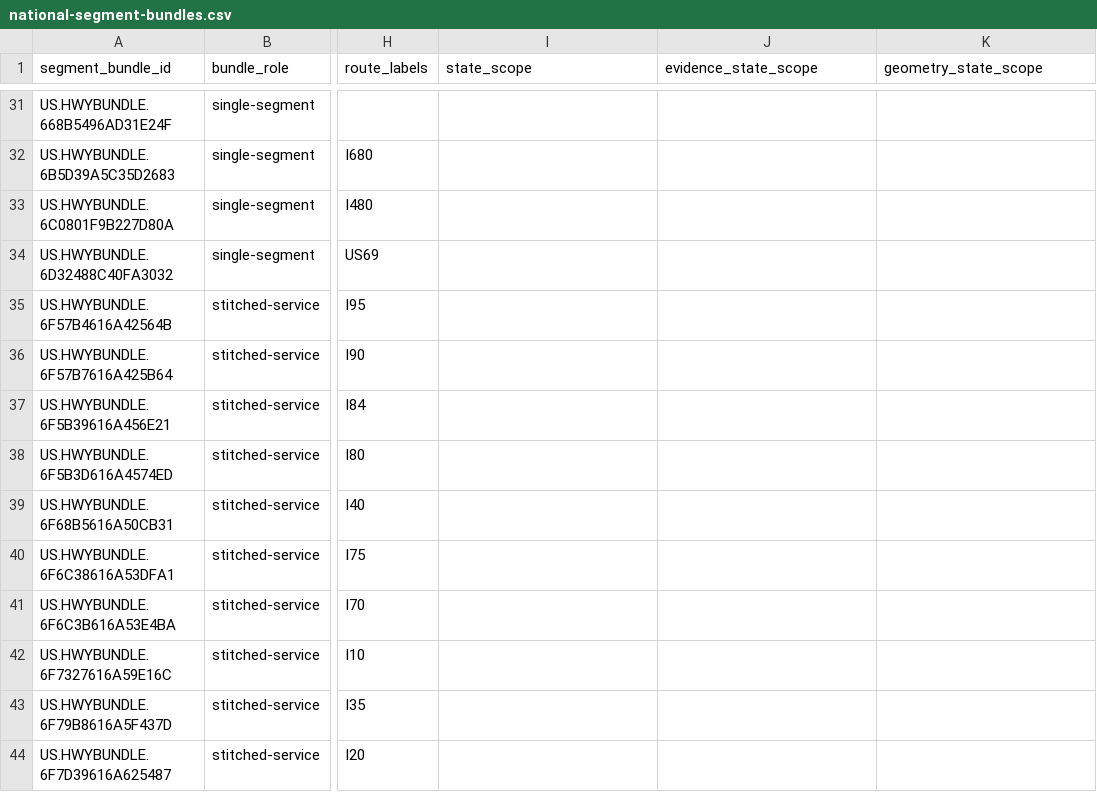
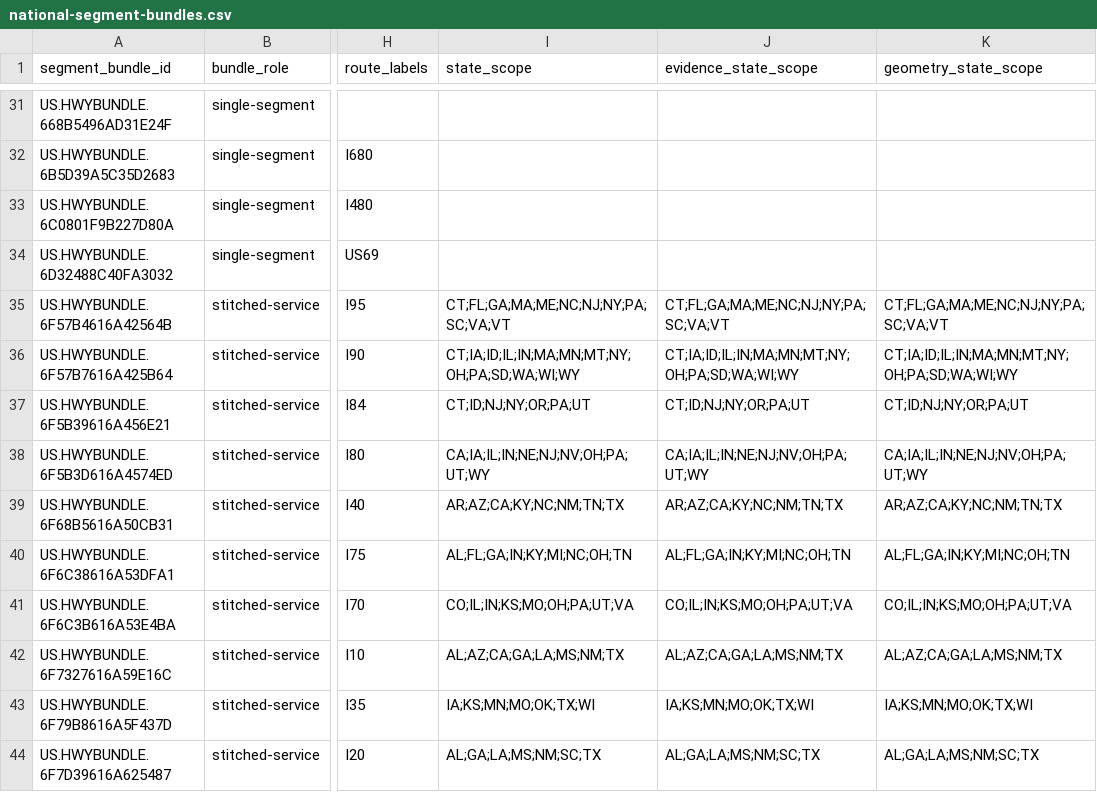
Before and after one commit to giodl73-repo/ROUTE, a CSV file: data/national-segment-bundles.csv, drawn as a sheet; only a part is shown, gaps mark what is left out; the diff covers the shown part only; the diff names each change by its address in the sheet, - before the commit and + after, or states it on an @@ line.

Commit message:
Infer state scope for segment members

```diff
--- a/data/national-segment-bundles.csv
+++ b/data/national-segment-bundles.csv
-I35 (state_scope): (empty)
+I35 (state_scope): CT;FL;GA;MA;ME;NC;NJ;NY;PA;SC;VA;VT
-J35 (evidence_state_scope): (empty)
+J35 (evidence_state_scope): CT;FL;GA;MA;ME;NC;NJ;NY;PA;SC;VA;VT
-K35 (geometry_state_scope): (empty)
+K35 (geometry_state_scope): CT;FL;GA;MA;ME;NC;NJ;NY;PA;SC;VA;VT
-I36 (state_scope): (empty)
+I36 (state_scope): CT;IA;ID;IL;IN;MA;MN;MT;NY;OH;PA;SD;WA;WI;WY
-J36 (evidence_state_scope): (empty)
+J36 (evidence_state_scope): CT;IA;ID;IL;IN;MA;MN;MT;NY;OH;PA;SD;WA;WI;WY
-K36 (geometry_state_scope): (empty)
+K36 (geometry_state_scope): CT;IA;ID;IL;IN;MA;MN;MT;NY;OH;PA;SD;WA;WI;WY
-I37 (state_scope): (empty)
+I37 (state_scope): CT;ID;NJ;NY;OR;PA;UT
-J37 (evidence_state_scope): (empty)
+J37 (evidence_state_scope): CT;ID;NJ;NY;OR;PA;UT
-K37 (geometry_state_scope): (empty)
+K37 (geometry_state_scope): CT;ID;NJ;NY;OR;PA;UT
-I38 (state_scope): (empty)
+I38 (state_scope): CA;IA;IL;IN;NE;NJ;NV;OH;PA;UT;WY
-J38 (evidence_state_scope): (empty)
+J38 (evidence_state_scope): CA;IA;IL;IN;NE;NJ;NV;OH;PA;UT;WY
-K38 (geometry_state_scope): (empty)
+K38 (geometry_state_scope): CA;IA;IL;IN;NE;NJ;NV;OH;PA;UT;WY
-I39 (state_scope): (empty)
+I39 (state_scope): AR;AZ;CA;KY;NC;NM;TN;TX
-J39 (evidence_state_scope): (empty)
+J39 (evidence_state_scope): AR;AZ;CA;KY;NC;NM;TN;TX
-K39 (geometry_state_scope): (empty)
+K39 (geometry_state_scope): AR;AZ;CA;KY;NC;NM;TN;TX
-I40 (state_scope): (empty)
+I40 (state_scope): AL;FL;GA;IN;KY;MI;NC;OH;TN
-J40 (evidence_state_scope): (empty)
+J40 (evidence_state_scope): AL;FL;GA;IN;KY;MI;NC;OH;TN
-K40 (geometry_state_scope): (empty)
+K40 (geometry_state_scope): AL;FL;GA;IN;KY;MI;NC;OH;TN
-I41 (state_scope): (empty)
+I41 (state_scope): CO;IL;IN;KS;MO;OH;PA;UT;VA
-J41 (evidence_state_scope): (empty)
+J41 (evidence_state_scope): CO;IL;IN;KS;MO;OH;PA;UT;VA
-K41 (geometry_state_scope): (empty)
+K41 (geometry_state_scope): CO;IL;IN;KS;MO;OH;PA;UT;VA
-I42 (state_scope): (empty)
+I42 (state_scope): AL;AZ;CA;GA;LA;MS;NM;TX
-J42 (evidence_state_scope): (empty)
+J42 (evidence_state_scope): AL;AZ;CA;GA;LA;MS;NM;TX
-K42 (geometry_state_scope): (empty)
+K42 (geometry_state_scope): AL;AZ;CA;GA;LA;MS;NM;TX
-I43 (state_scope): (empty)
+I43 (state_scope): IA;KS;MN;MO;OK;TX;WI
-J43 (evidence_state_scope): (empty)
+J43 (evidence_state_scope): IA;KS;MN;MO;OK;TX;WI
-K43 (geometry_state_scope): (empty)
+K43 (geometry_state_scope): IA;KS;MN;MO;OK;TX;WI
-I44 (state_scope): (empty)
+I44 (state_scope): AL;GA;LA;MS;NM;SC;TX
-J44 (evidence_state_scope): (empty)
+J44 (evidence_state_scope): AL;GA;LA;MS;NM;SC;TX
-K44 (geometry_state_scope): (empty)
+K44 (geometry_state_scope): AL;GA;LA;MS;NM;SC;TX
```
Also changed, not shown: 57 edited cells elsewhere in this file, data/tier-optimizer-runs.csv, data/tier-pavement-acquisition-docket.csv, 8 other files.
